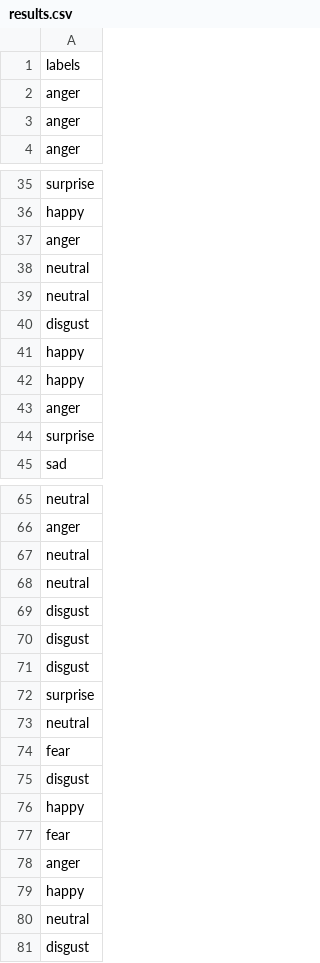
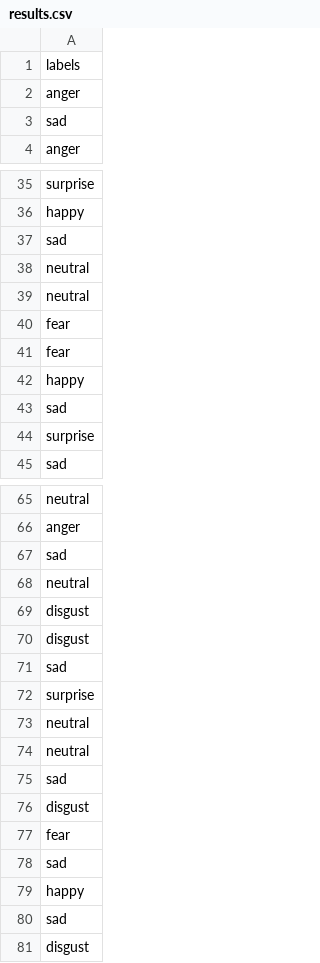
Before and after one commit to TARGAZ/MLChallenge, a CSV file: results.csv, drawn as a sheet; only a part is shown, gaps mark what is left out; the diff covers the shown part only.

```diff
--- a/results.csv
+++ b/results.csv
@@ -2,3 +2,3 @@ labels
 anger
-anger
+sad
 anger
@@ -36,9 +36,9 @@ surprise
 happy
-anger
+sad
 neutral
 neutral
-disgust
+fear
+fear
 happy
-happy
-anger
+sad
 surprise
@@ -66,3 +66,3 @@ neutral
 anger
-neutral
+sad
 neutral
@@ -70,12 +70,12 @@ disgust
 disgust
-disgust
+sad
 surprise
 neutral
+neutral
+sad
+disgust
 fear
-disgust
+sad
 happy
-fear
-anger
-happy
-neutral
+sad
 disgust
```
Also changed, not shown: 3 added rows, 1 removed row and 1 moved row elsewhere in this file, 7 other files.
